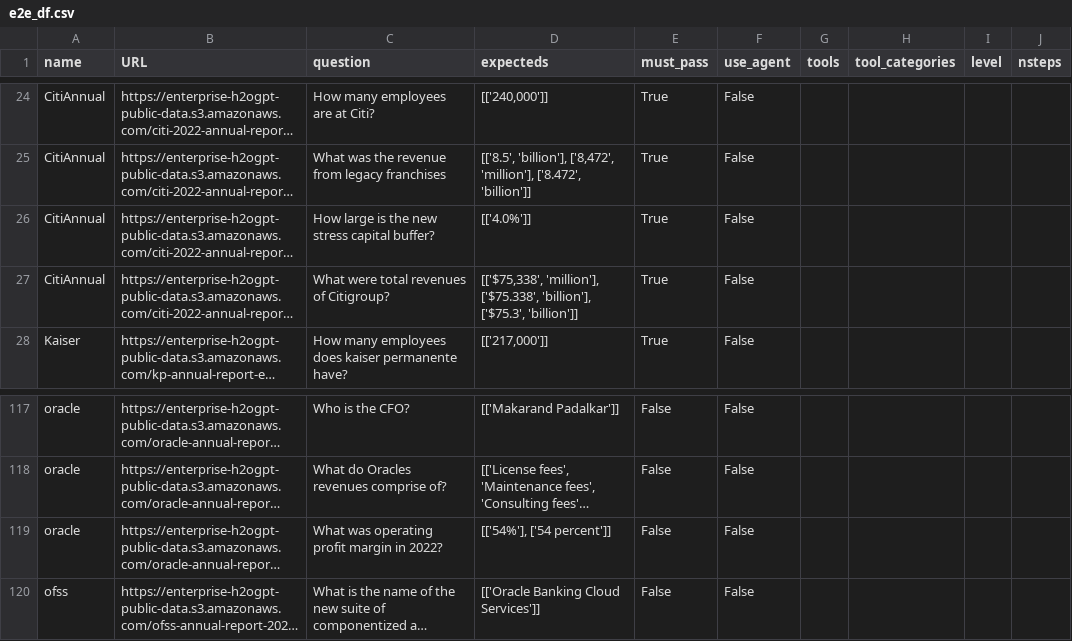
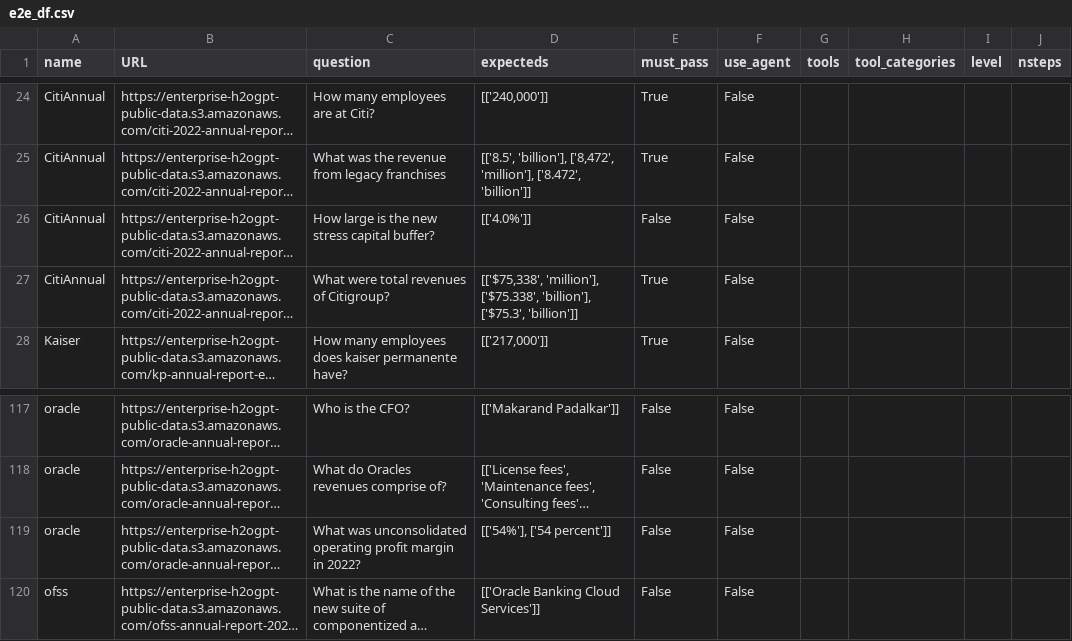
Before and after one commit to h2oai/enterprise-h2ogpte, a CSV file: rag_benchmark/e2e_df.csv, drawn as a sheet; only a part is shown, gaps mark what is left out; long unchanged cells end in …; the diff names each change by its address in the sheet, - before the commit and + after, or states it on an @@ line.

Commit message:
Latest benchmark results.

```diff
--- a/rag_benchmark/e2e_df.csv
+++ b/rag_benchmark/e2e_df.csv
-E26 (must_pass): True
+E26 (must_pass): False
-C119 (question): What was operating profit…
+C119 (question): What was unconsolidated operating profit…
```
Also changed, not shown: 2 other files.
